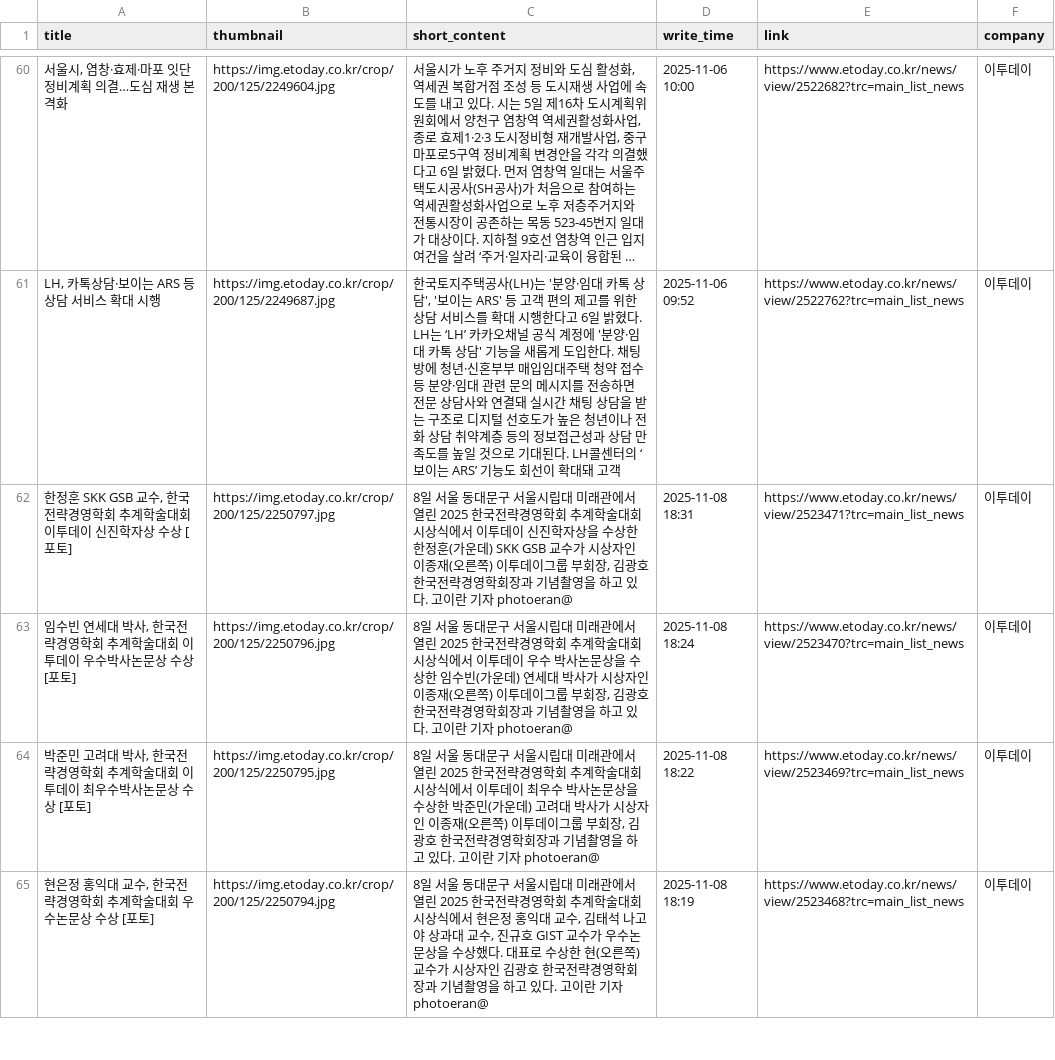
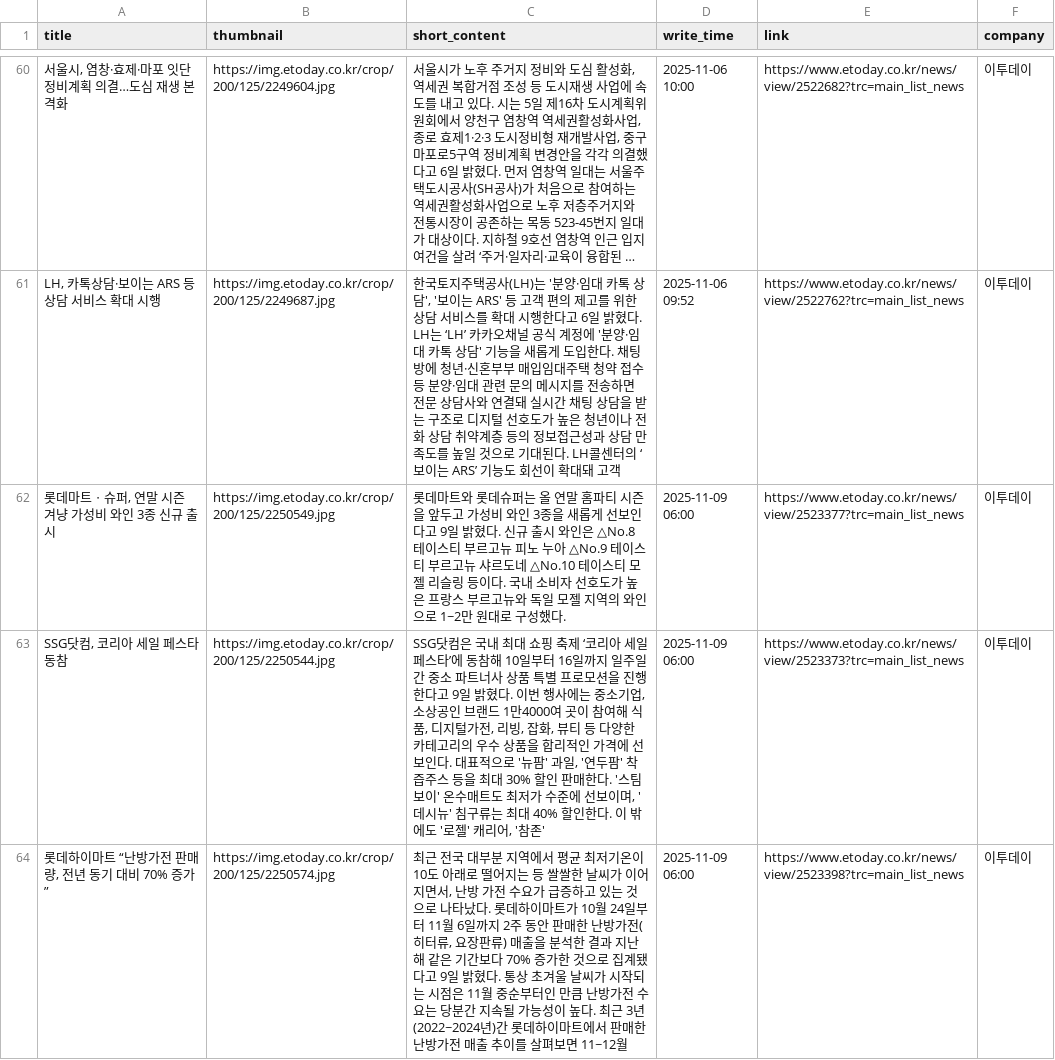
Before and after one commit to Leehyeongseok010802/Python_TWC, a CSV file: Completed_csv/Etoday.csv, drawn as a sheet; only a part is shown, gaps mark what is left out; the shorter side is filled out with more unchanged rows; long unchanged cells end in …; the diff covers the shown part only.

```diff
--- a/Completed_csv/Etoday.csv
+++ b/Completed_csv/Etoday.csv
@@ -61 +61,4 @@
 "LH, 카톡상담·보이는 ARS 등 상담 서비스 확대 시행",https://img.etoday.co.kr/crop/200/125/2249687.jpg,"한국토지주택공사(LH)는 '분양·임대 카톡 상담', '보이는 ARS' 등 고객 편의 제고를 위한 상담 서비스를 확대 시행한다고 6일 밝혔다. LH는 ‘LH’ 카카오채널 공식 계정에 '분양·임대 카톡 상담' 기능을 새롭게 도입한다. 채팅방에 청년·신혼부부 매입임대주택 청약 접수 등 분양·임대 관련 문의 메시지를 전송하면 전문 상담사와 연결돼 실시간 채팅 상담을 받는 구조로 디지털 선호도가 높은 청년이나 전화 상담 취약계층 등의 정보접근성과 상담 만족도를 높일 것으로 기대된다. LH콜센터의 ‘보이는 ARS’ 기능도 회선이 확대돼 고객",2025-11-06 09:52,https://www.etoday.co.kr/news/view/2522762?trc=main_list_news,이투데이
+"롯데마트ㆍ슈퍼, 연말 시즌 겨냥 가성비 와인 3종 신규 출시",https://img.etoday.co.kr/crop/200/125/2250549.jpg,롯데마트와 롯데슈퍼는 올 연말 홈파티 시즌을 앞두고 가성비 와인 3종을 새롭게 선보인다고 9일 밝혔다. 신규 출시 와인은 △No.8 테이스티 부르고뉴 피노 누아 △No.9 테이스티 부르고뉴 샤르도네 △No.10 테이스티 모젤 리슬링 등이다. 국내 소비자 선호도가 높은 프랑스 부르고뉴와 독일 모젤 지역의 와인으로 1~2만 원대로 구성했다.,2025-11-09 06:00,https://www.etoday.co.kr/news/view/2523377?trc=main_list_news,이투데이
+"SSG닷컴, 코리아 세일 페스타 동참",https://img.etoday.co.kr/crop/200/125/2250544.jpg,"SSG닷컴은 국내 최대 쇼핑 축제 ‘코리아 세일 페스타’에 동참해 10일부터 16일까지 일주일간 중소 파트너사 상품 특별 프로모션을 진행한다고 9일 밝혔다. 이번 행사에는 중소기업, 소상공인 브랜드 1만4000여 곳이 참여해 식품, 디지털가전, 리빙, 잡화, 뷰티 등 다양한 카테고리의 우수 상품을 합리적인 가격에 선보인다. 대표적으로 '뉴팜' 과일, '연두팜' 착즙주스 등을 최대 30% 할인 판매한다. '스팀보이' 온수매트도 최저가 수준에 선보이며, '데시뉴' 침구류는 최대 40% 할인한다. 이 밖에도 '로젤' 캐리어, '참존'",2025-11-09 06:00,https://www.etoday.co.kr/news/view/2523373?trc=main_list_news,이투데이
+"롯데하이마트 “난방가전 판매량, 전년 동기 대비 70% 증가”",https://img.etoday.co.kr/crop/200/125/2250574.jpg,"최근 전국 대부분 지역에서 평균 최저기온이 10도 아래로 떨어지는 등 쌀쌀한 날씨가 이어지면서, 난방 가전 수요가 급증하고 있는 것으로 나타났다. 롯데하이마트가 10월 24일부터 11월 6일까지 2주 동안 판매한 난방가전(히터류, 요장판류) 매출을 분석한 결과 지난해 같은 기간보다 70% 증가한 것으로 집계됐다고 9일 밝혔다. 통상 초겨울 날씨가 시작되는 시점은 11월 중순부터인 만큼 난방가전 수요는 당분간 지속될 가능성이 높다. 최근 3년(2022~2024년)간 롯데하이마트에서 판매한 난방가전 매출 추이를 살펴보면 11~12월",2025-11-09 06:00,https://www.etoday.co.kr/news/view/2523398?trc=main_list_news,이투데이
```
Also changed, not shown: 4 added rows and 7 removed rows elsewhere in this file, Completed_csv/AsiaToday.csv, Completed_csv/Edaily.csv, 12 other files.
